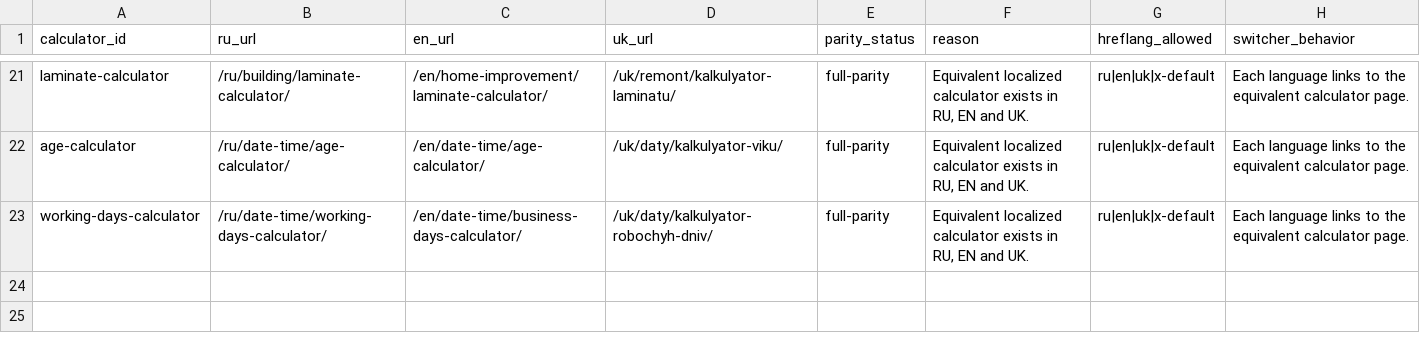
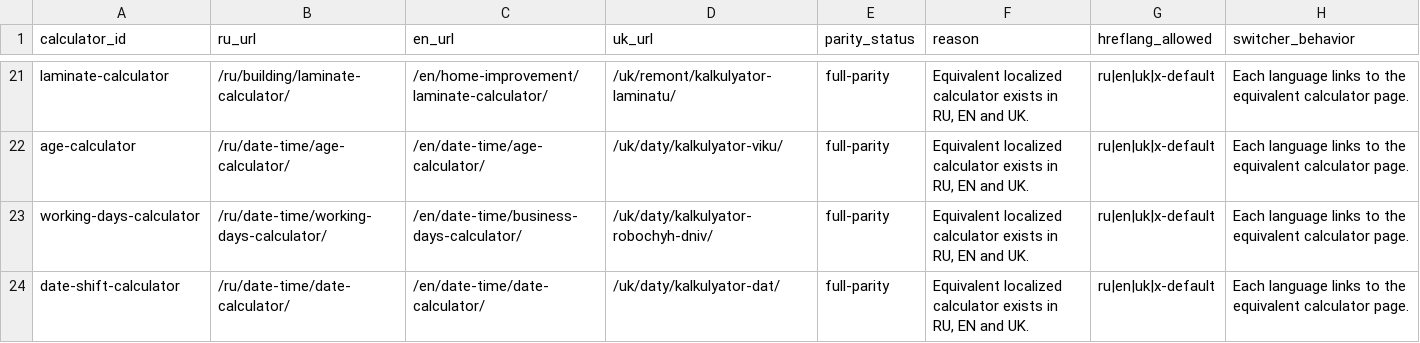
Before and after one commit to lolerkop/Calkulater, a CSV file: frontend/reports/localization-parity.csv, drawn as a sheet; only a part is shown, gaps mark what is left out.

```diff
--- a/frontend/reports/localization-parity.csv
+++ b/frontend/reports/localization-parity.csv
@@ -23 +23,2 @@ age-calculator,/ru/date-time/age-calculator/,/en/date-time/age-calculator/,/uk/d
 working-days-calculator,/ru/date-time/working-days-calculator/,/en/date-time/business-days-calculator/,/uk/daty/kalkulyator-robochyh-dniv/,full-parity,"Equivalent localized calculator exists in RU, EN and UK.",ru|en|uk|x-default,Each language links to the equivalent calculator page.
+date-shift-calculator,/ru/date-time/date-calculator/,/en/date-time/date-calculator/,/uk/daty/kalkulyator-dat/,full-parity,"Equivalent localized calculator exists in RU, EN and UK.",ru|en|uk|x-default,Each language links to the equivalent calculator page.
```
Also changed, not shown: frontend/reports/url-inventory.csv, 13 other files.
